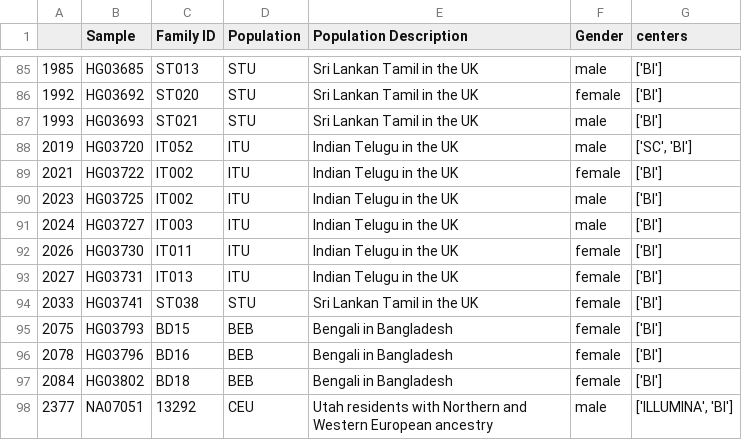
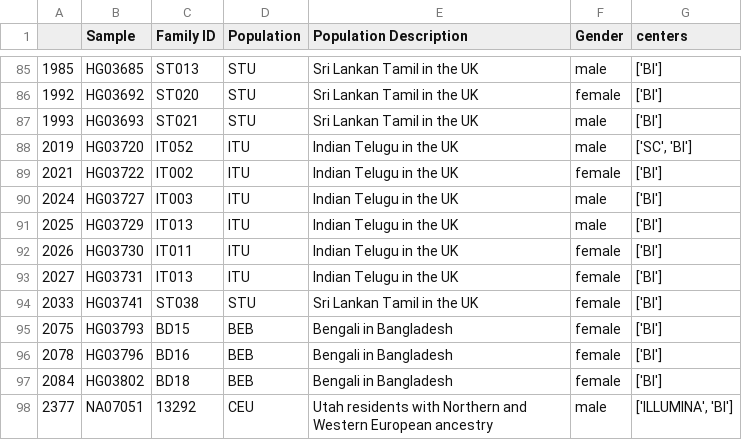
Before and after one commit to MSBradshaw/1000GenomesDownload, a TSV file: BI_350_1000_genomes_sample_information.non_reference.tsv, drawn as a sheet; only a part is shown, gaps mark what is left out; removed rows and columns are numbered as before the commit, all else as after; the diff names each change by its address in the sheet, - before the commit and + after, or states it on an @@ line.

```diff
--- a/BI_350_1000_genomes_sample_information.non_reference.tsv
+++ b/BI_350_1000_genomes_sample_information.non_reference.tsv
-row 90: 2023 | HG03725 | IT002 | ITU | Indian Telugu in the UK | male | ['BI']
+row 91: 2025 | HG03729 | IT013 | ITU | Indian Telugu in the UK | male | ['BI']
```
Also changed, not shown: BI_350_1000_genomes_sample_information.tsv, 3 other files.
